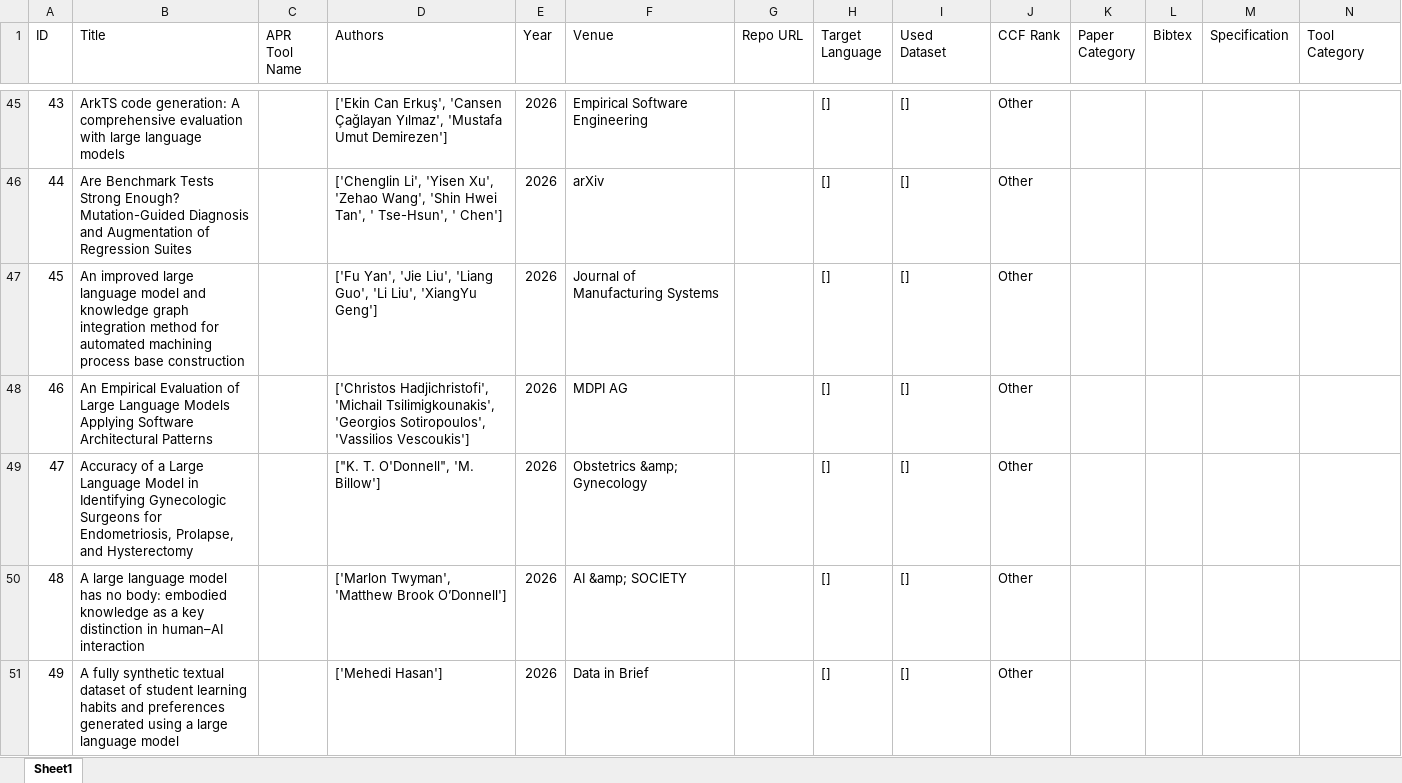
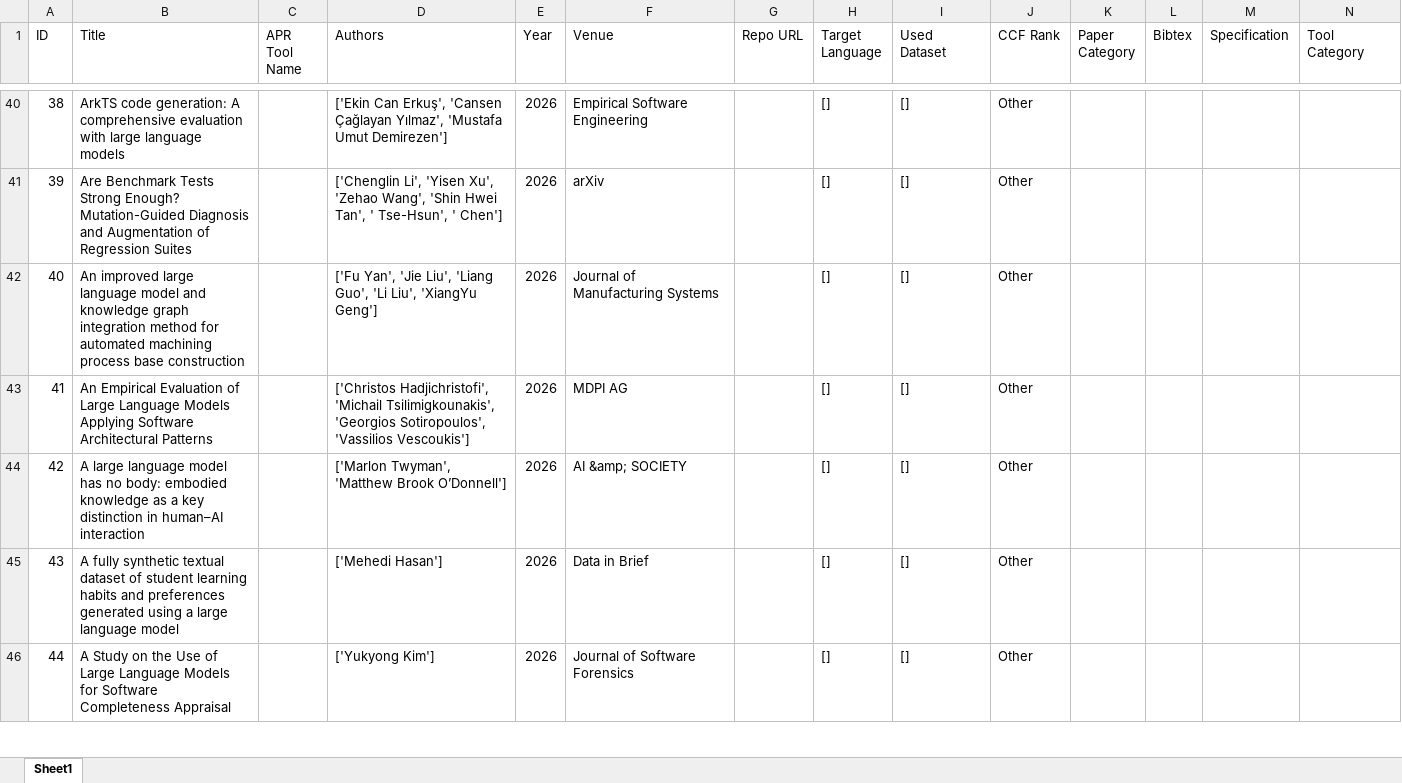
Before and after one commit to hejy47/a-collection-of-apr-tools, an Excel workbook: metadata_manager/output/apr_literature_metadata.xlsx, sheet Sheet1, drawn as a sheet; only a part is shown, gaps mark what is left out; the shorter side is filled out with more unchanged rows; values as stored, in another font and other column widths than the file's, no borders; rows hold the shown columns only; the diff covers the shown part only; the diff names each change by its address in the sheet, - before the commit and + after, or states it on an @@ line.

```diff
--- a/metadata_manager/output/apr_literature_metadata.xlsx (sheet Sheet1)
+++ b/metadata_manager/output/apr_literature_metadata.xlsx (sheet Sheet1)
@@ column A (ID) renumbered from row 4 down @@
-row 49: 47 | Accuracy of a Large Language Model in Identifying Gynecologic Surgeons for Endometriosis, Prolapse, and Hysterectomy |  | ["K. T. O'Donnell", 'M. Billow'] | 2026 | Obstetrics &amp; Gynecology |  | [] | [] | Other
```
Also changed, not shown: 5 removed rows elsewhere in this sheet.
